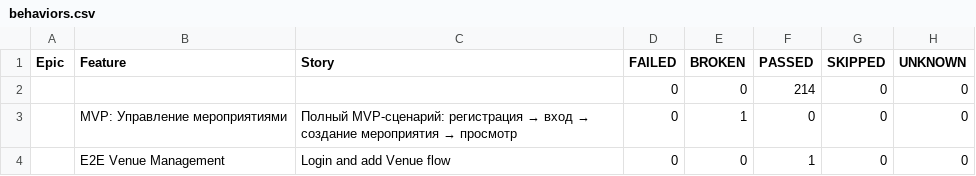
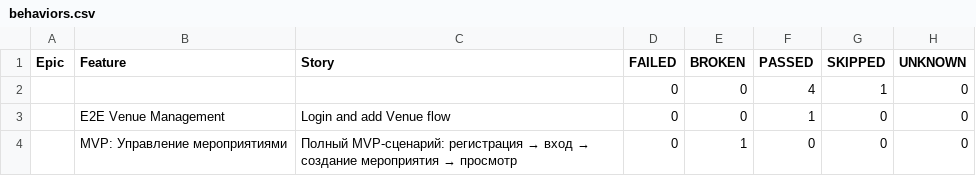
Before and after one commit to prognen/event-manager, a CSV file: data/behaviors.csv, drawn as a sheet.

```diff
--- a/data/behaviors.csv
+++ b/data/behaviors.csv
@@ -1,4 +1,4 @@
 "Epic","Feature","Story","FAILED","BROKEN","PASSED","SKIPPED","UNKNOWN"
-"","","","0","0","214","0","0"
+"","","","0","0","4","1","0"
+"","E2E Venue Management","Login and add Venue flow","0","0","1","0","0"
 "","MVP: Управление мероприятиями","Полный MVP-сценарий: регистрация → вход → создание мероприятия → просмотр","0","1","0","0","0"
-"","E2E Venue Management","Login and add Venue flow","0","0","1","0","0"
```
Also changed, not shown: 31 other files.
